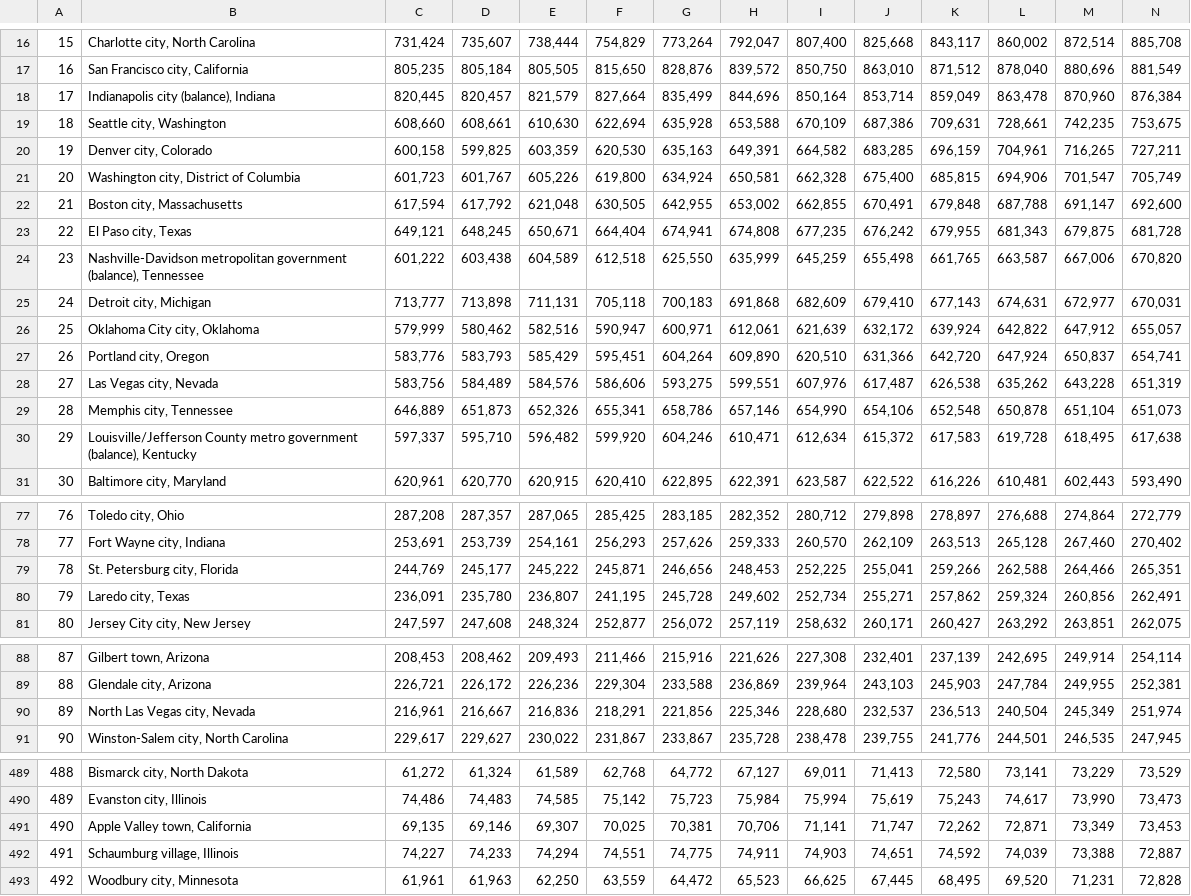
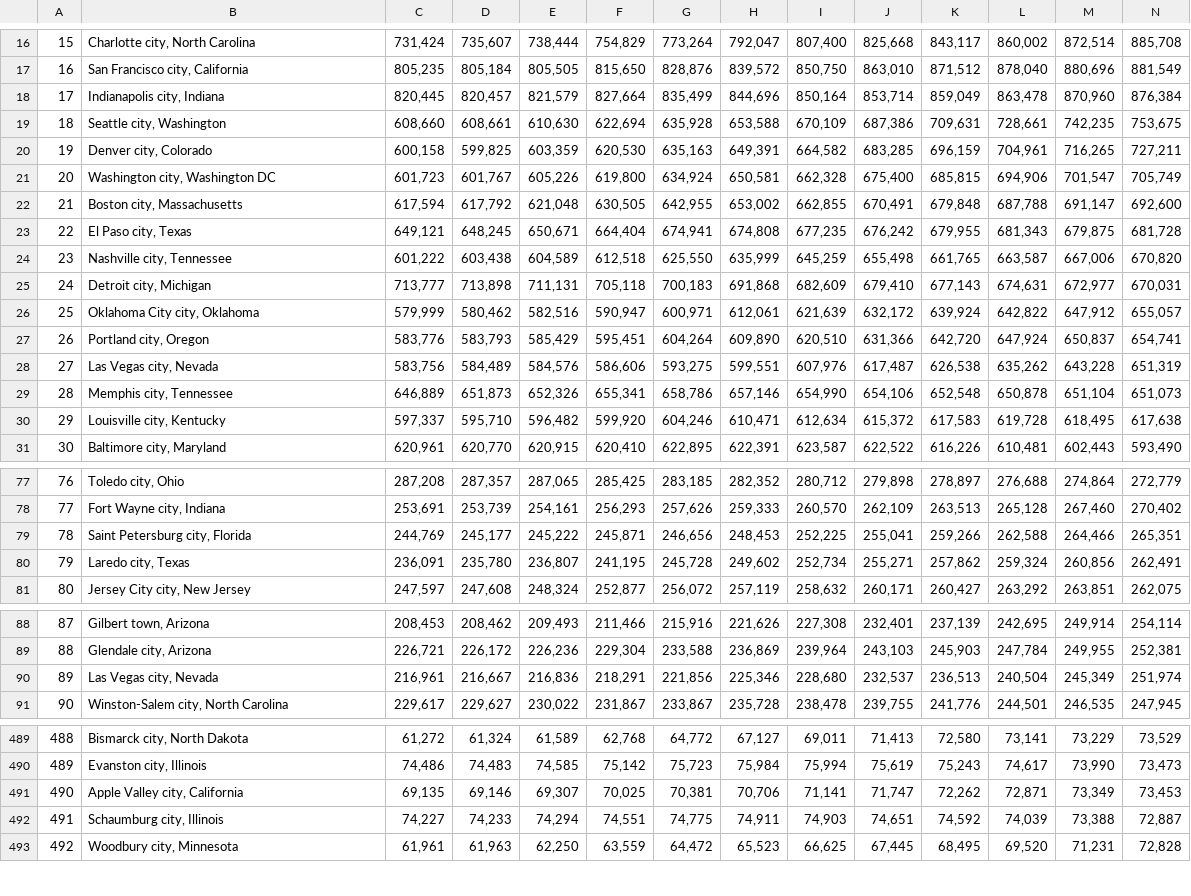
Before and after one commit to a-prospero/strange_brew, a CSV file: Data/cities_population.csv, drawn as a sheet; only a part is shown, gaps mark what is left out; the diff covers the shown part only.

```diff
--- a/Data/cities_population.csv
+++ b/Data/cities_population.csv
@@ -17,9 +17,9 @@
 16,"San Francisco city, California","805,235","805,184","805,505","815,650","828,876","839,572","850,750","863,010","871,512","878,040","880,696","881,549"
-17,"Indianapolis city (balance), Indiana","820,445","820,457","821,579","827,664","835,499","844,696","850,164","853,714","859,049","863,478","870,960","876,384"
+17,"Indianapolis city, Indiana","820,445","820,457","821,579","827,664","835,499","844,696","850,164","853,714","859,049","863,478","870,960","876,384"
 18,"Seattle city, Washington","608,660","608,661","610,630","622,694","635,928","653,588","670,109","687,386","709,631","728,661","742,235","753,675"
 19,"Denver city, Colorado","600,158","599,825","603,359","620,530","635,163","649,391","664,582","683,285","696,159","704,961","716,265","727,211"
-20,"Washington city, District of Columbia","601,723","601,767","605,226","619,800","634,924","650,581","662,328","675,400","685,815","694,906","701,547","705,749"
+20,"Washington city, Washington DC","601,723","601,767","605,226","619,800","634,924","650,581","662,328","675,400","685,815","694,906","701,547","705,749"
 21,"Boston city, Massachusetts","617,594","617,792","621,048","630,505","642,955","653,002","662,855","670,491","679,848","687,788","691,147","692,600"
 22,"El Paso city, Texas","649,121","648,245","650,671","664,404","674,941","674,808","677,235","676,242","679,955","681,343","679,875","681,728"
-23,"Nashville-Davidson metropolitan government (balance), Tennessee","601,222","603,438","604,589","612,518","625,550","635,999","645,259","655,498","661,765","663,587","667,006","670,820"
+23,"Nashville city, Tennessee","601,222","603,438","604,589","612,518","625,550","635,999","645,259","655,498","661,765","663,587","667,006","670,820"
 24,"Detroit city, Michigan","713,777","713,898","711,131","705,118","700,183","691,868","682,609","679,410","677,143","674,631","672,977","670,031"
@@ -29,3 +29,3 @@
 28,"Memphis city, Tennessee","646,889","651,873","652,326","655,341","658,786","657,146","654,990","654,106","652,548","650,878","651,104","651,073"
-29,"Louisville/Jefferson County metro government (balance), Kentucky","597,337","595,710","596,482","599,920","604,246","610,471","612,634","615,372","617,583","619,728","618,495","617,638"
+29,"Louisville city, Kentucky","597,337","595,710","596,482","599,920","604,246","610,471","612,634","615,372","617,583","619,728","618,495","617,638"
 30,"Baltimore city, Maryland","620,961","620,770","620,915","620,410","622,895","622,391","623,587","622,522","616,226","610,481","602,443","593,490"
@@ -78,3 +78,3 @@
 77,"Fort Wayne city, Indiana","253,691","253,739","254,161","256,293","257,626","259,333","260,570","262,109","263,513","265,128","267,460","270,402"
-78,"St. Petersburg city, Florida","244,769","245,177","245,222","245,871","246,656","248,453","252,225","255,041","259,266","262,588","264,466","265,351"
+78,"Saint Petersburg city, Florida","244,769","245,177","245,222","245,871","246,656","248,453","252,225","255,041","259,266","262,588","264,466","265,351"
 79,"Laredo city, Texas","236,091","235,780","236,807","241,195","245,728","249,602","252,734","255,271","257,862","259,324","260,856","262,491"
@@ -89,3 +89,3 @@
 88,"Glendale city, Arizona","226,721","226,172","226,236","229,304","233,588","236,869","239,964","243,103","245,903","247,784","249,955","252,381"
-89,"North Las Vegas city, Nevada","216,961","216,667","216,836","218,291","221,856","225,346","228,680","232,537","236,513","240,504","245,349","251,974"
+89,"Las Vegas city, Nevada","216,961","216,667","216,836","218,291","221,856","225,346","228,680","232,537","236,513","240,504","245,349","251,974"
 90,"Winston-Salem city, North Carolina","229,617","229,627","230,022","231,867","233,867","235,728","238,478","239,755","241,776","244,501","246,535","247,945"
@@ -490,4 +490,4 @@
 489,"Evanston city, Illinois","74,486","74,483","74,585","75,142","75,723","75,984","75,994","75,619","75,243","74,617","73,990","73,473"
-490,"Apple Valley town, California","69,135","69,146","69,307","70,025","70,381","70,706","71,141","71,747","72,262","72,871","73,349","73,453"
-491,"Schaumburg village, Illinois","74,227","74,233","74,294","74,551","74,775","74,911","74,903","74,651","74,592","74,039","73,388","72,887"
+490,"Apple Valley city, California","69,135","69,146","69,307","70,025","70,381","70,706","71,141","71,747","72,262","72,871","73,349","73,453"
+491,"Schaumburg city, Illinois","74,227","74,233","74,294","74,551","74,775","74,911","74,903","74,651","74,592","74,039","73,388","72,887"
 492,"Woodbury city, Minnesota","61,961","61,963","62,250","63,559","64,472","65,523","66,625","67,445","68,495","69,520","71,231","72,828"
```
Also changed, not shown: 5 removed rows and 15 edited cells elsewhere in this file, 2 other files.
